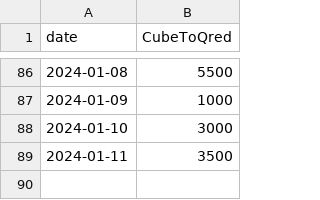
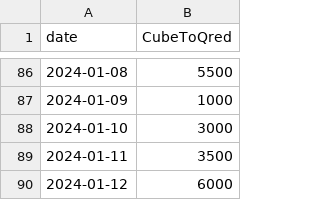
Before and after one commit to neon-ninja/QONQR_zonedata, a CSV file: exchange_rates.csv, drawn as a sheet; only a part is shown, gaps mark what is left out; the diff names each change by its address in the sheet, - before the commit and + after, or states it on an @@ line.

Commit message:
auto update

```diff
--- a/exchange_rates.csv
+++ b/exchange_rates.csv
+row 90: 2024-01-12 | 6000
```
